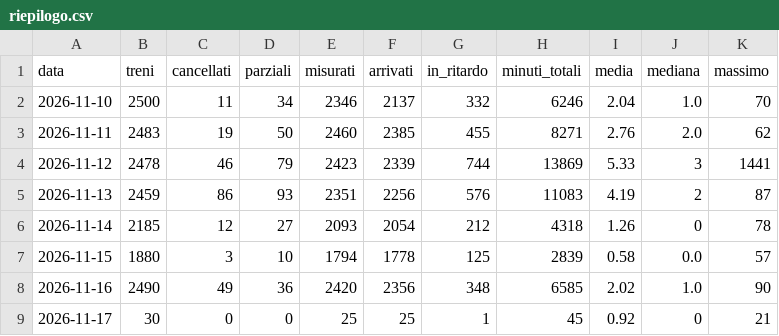
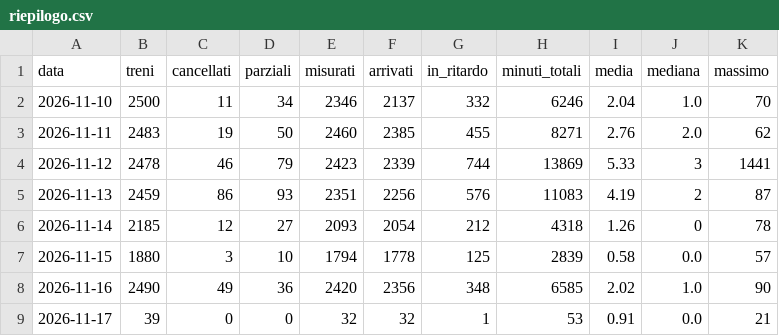
Before and after one commit to Easyinve/trenord-ritardi, a CSV file: archivio/riepilogo.csv, drawn as a sheet.

```diff
--- a/archivio/riepilogo.csv
+++ b/archivio/riepilogo.csv
@@ -8,2 +8,2 @@ data,treni,cancellati,parziali,misurati,arrivati,in_ritardo,minuti_totali,media,
 2026-11-16,2490,49,36,2420,2356,348,6585,2.02,1.0,90
-2026-11-17,30,0,0,25,25,1,45,0.92,0,21
+2026-11-17,39,0,0,32,32,1,53,0.91,0.0,21
```
Also changed, not shown: archivio/2026-11-16.csv, archivio/2026-11-17.csv, 1 other file.
